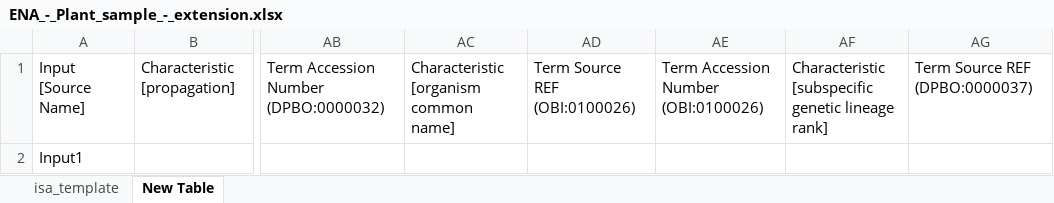
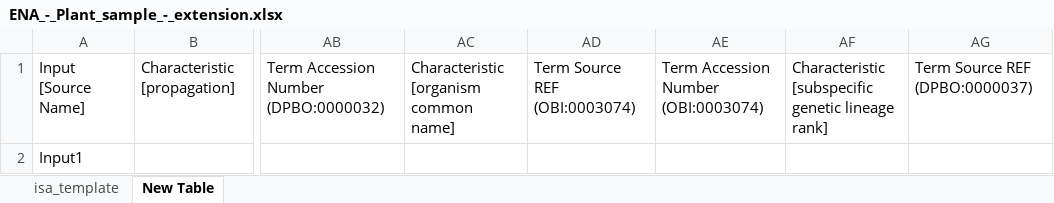
Before and after one commit to nfdi4plants/Swate-templates, an Excel workbook: templates/dataplant/ENA/ENA_-_Plant_sample_-_extension.xlsx, sheet New Table, drawn as a sheet; only a part is shown, gaps mark what is left out; values as stored, in another font and other column widths than the file's, no borders; table styles not drawn; the diff names each change by its address in the sheet, - before the commit and + after, or states it on an @@ line.

```diff
--- a/templates/dataplant/ENA/ENA_-_Plant_sample_-_extension.xlsx (sheet New Table)
+++ b/templates/dataplant/ENA/ENA_-_Plant_sample_-_extension.xlsx (sheet New Table)
-AD1: Term Source REF (OBI:0100026)
+AD1: Term Source REF (OBI:0003074)
-AE1: Term Accession Number (OBI:0100026)
+AE1: Term Accession Number (OBI:0003074)
```
Also changed, not shown: sheet isa_template.
